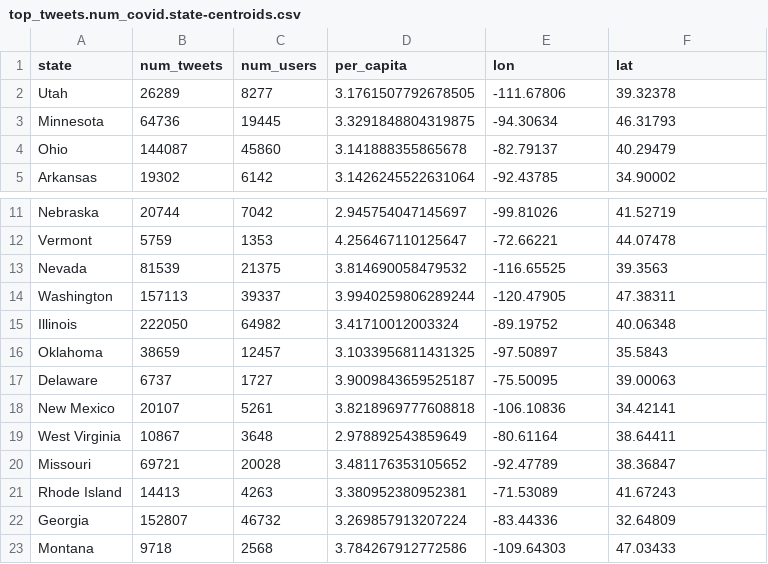
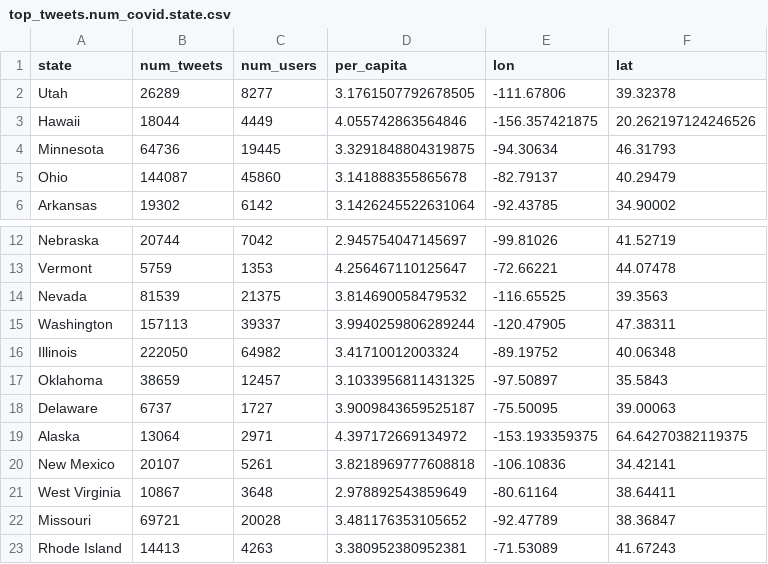
Before and after one commit to chandrasg/covid19-data, a CSV file: top_tweets.num_covid.state.csv (was top_tweets.num_covid.state-centroids.csv), drawn as a sheet; only a part is shown, gaps mark what is left out; the shorter side is filled out with more unchanged rows.

Commit message:
added alaska and hawaii

```diff
--- a/top_tweets.num_covid.state-centroids.csv
+++ b/top_tweets.num_covid.state.csv
@@ -2,2 +2,3 @@ state,num_tweets,num_users,per_capita,lon,lat
 Utah,26289,8277,3.1761507792678505,-111.67806,39.32378
+Hawaii,18044,4449,4.055742863564846,-156.357421875,20.262197124246526
 Minnesota,64736,19445,3.3291848804319875,-94.30634,46.31793
@@ -17,2 +18,3 @@ Oklahoma,38659,12457,3.1033956811431325,-97.50897,35.5843
 Delaware,6737,1727,3.9009843659525187,-75.50095,39.00063
+Alaska,13064,2971,4.397172669134972,-153.193359375,64.64270382119375
 New Mexico,20107,5261,3.8218969777608818,-106.10836,34.42141
```
